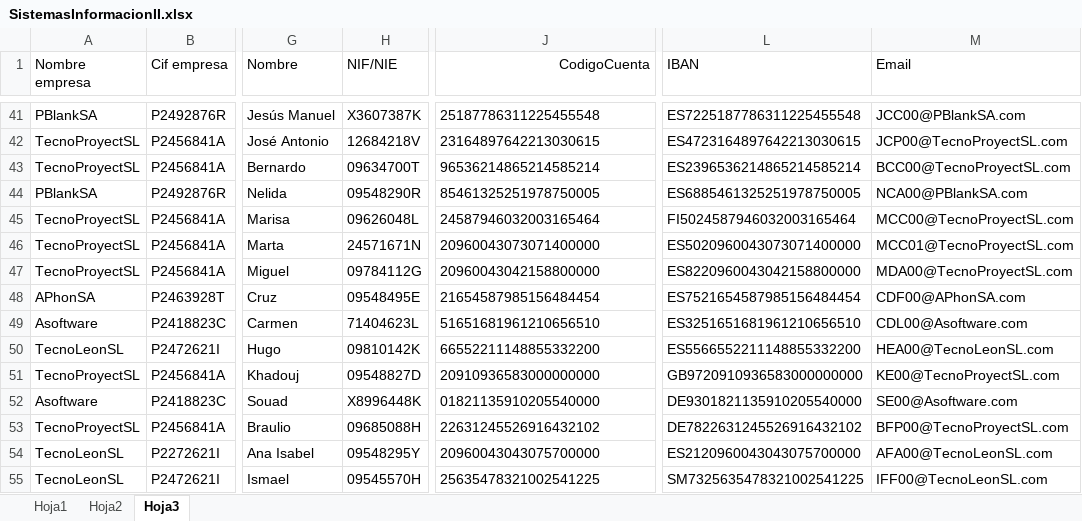
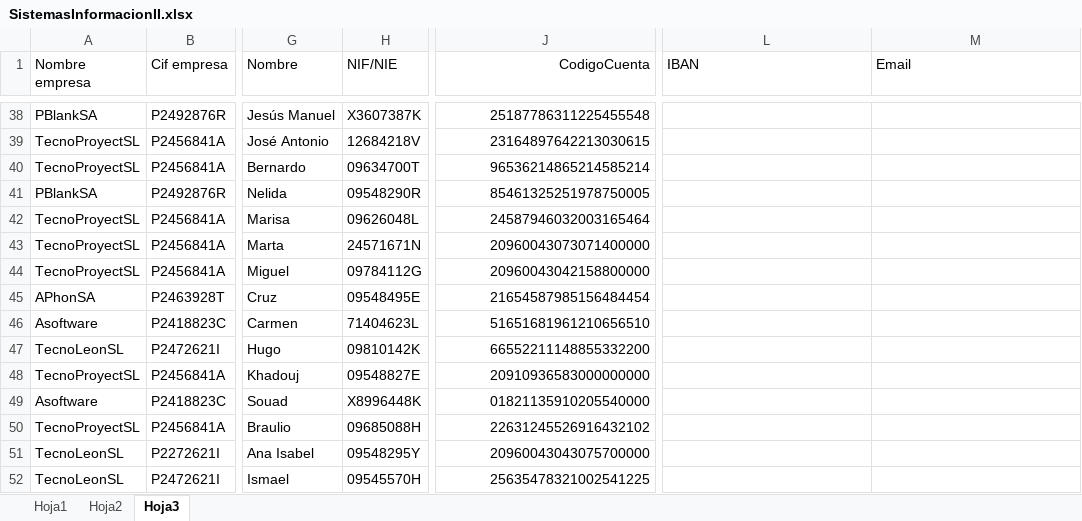
Before and after one commit to mcelam00/AppGeneracionNominas, an Excel workbook: resources/SistemasInformacionII.xlsx, sheet Hoja3, drawn as a sheet; only a part is shown, gaps mark what is left out; values as stored, in another font and other column widths than the file's, no borders; addresses are those after the commit; the diff covers the shown part only; the diff names each change by its address in the sheet, - before the commit and + after, or states it on an @@ line.

```diff
--- a/resources/SistemasInformacionII.xlsx (sheet Hoja3)
+++ b/resources/SistemasInformacionII.xlsx (sheet Hoja3)
-J38:J52 alignment: left
+J38:J52 alignment: right
-L38 (IBAN): ES7225187786311225455548
+L38 (IBAN): (empty)
-M38 (Email): JCC00@PBlankSA.com
+M38 (Email): (empty)
-L39 (IBAN): ES4723164897642213030615
+L39 (IBAN): (empty)
-M39 (Email): JCP00@TecnoProyectSL.com
+M39 (Email): (empty)
-L40 (IBAN): ES2396536214865214585214
+L40 (IBAN): (empty)
-M40 (Email): BCC00@TecnoProyectSL.com
+M40 (Email): (empty)
-L41 (IBAN): ES6885461325251978750005
+L41 (IBAN): (empty)
-M41 (Email): NCA00@PBlankSA.com
+M41 (Email): (empty)
-L42 (IBAN): FI5024587946032003165464
+L42 (IBAN): (empty)
-M42 (Email): MCC00@TecnoProyectSL.com
+M42 (Email): (empty)
-L43 (IBAN): ES5020960043073071400000
+L43 (IBAN): (empty)
-M43 (Email): MCC01@TecnoProyectSL.com
+M43 (Email): (empty)
-L44 (IBAN): ES8220960043042158800000
+L44 (IBAN): (empty)
-M44 (Email): MDA00@TecnoProyectSL.com
+M44 (Email): (empty)
-L45 (IBAN): ES7521654587985156484454
+L45 (IBAN): (empty)
-M45 (Email): CDF00@APhonSA.com
+M45 (Email): (empty)
-L46 (IBAN): ES3251651681961210656510
+L46 (IBAN): (empty)
-M46 (Email): CDL00@Asoftware.com
+M46 (Email): (empty)
-L47 (IBAN): ES5566552211148855332200
+L47 (IBAN): (empty)
-M47 (Email): HEA00@TecnoLeonSL.com
+M47 (Email): (empty)
-H48 (NIF/NIE): 09548827D
+H48 (NIF/NIE): 09548827E
-L48 (IBAN): GB9720910936583000000000
+L48 (IBAN): (empty)
-M48 (Email): KE00@TecnoProyectSL.com
+M48 (Email): (empty)
-L49 (IBAN): DE9301821135910205540000
+L49 (IBAN): (empty)
-M49 (Email): SE00@Asoftware.com
+M49 (Email): (empty)
-L50 (IBAN): DE7822631245526916432102
+L50 (IBAN): (empty)
-M50 (Email): BFP00@TecnoProyectSL.com
+M50 (Email): (empty)
-L51 (IBAN): ES2120960043043075700000
+L51 (IBAN): (empty)
-M51 (Email): AFA00@TecnoLeonSL.com
+M51 (Email): (empty)
-L52 (IBAN): SM7325635478321002541225
+L52 (IBAN): (empty)
-M52 (Email): IFF00@TecnoLeonSL.com
+M52 (Email): (empty)
```
Also changed, not shown: 34 added rows, 39 removed rows, 116 edited cells and cell formats elsewhere in this sheet, sheet Hoja1, 2 other files.
